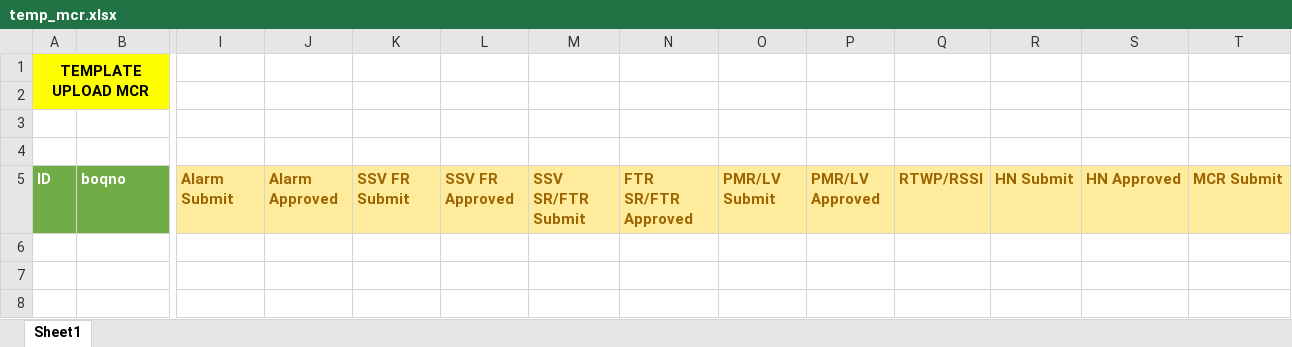
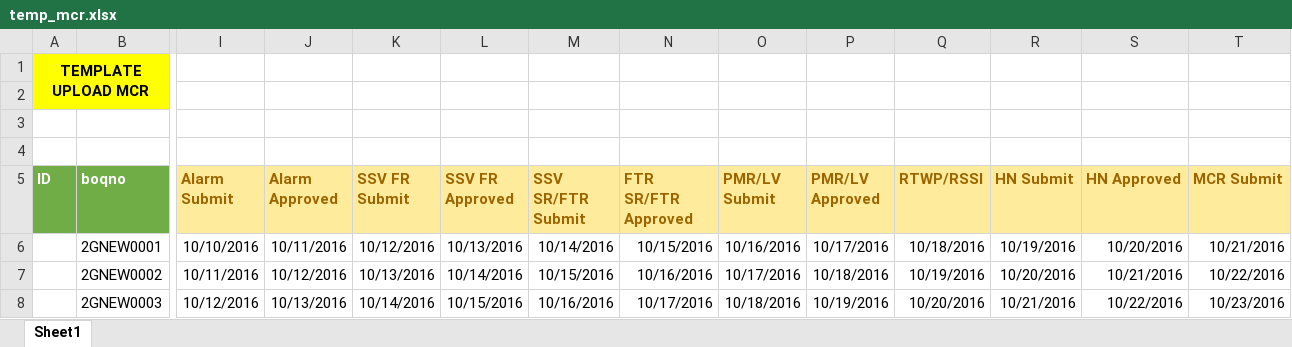
Before and after one commit to wahyudjenonk/nokiyembroerba, an Excel workbook: __repository/template/temp_mcr.xlsx, sheet Sheet1, drawn as a sheet; only a part is shown, gaps mark what is left out; values as stored, in another font and other column widths than the file's, no borders; rows hold the shown columns only; the diff names each change by its address in the sheet, - before the commit and + after, or states it on an @@ line.

```diff
--- a/__repository/template/temp_mcr.xlsx (sheet Sheet1)
+++ b/__repository/template/temp_mcr.xlsx (sheet Sheet1)
+row 6:  | 2GNEW0001 | 10/10/2016 | 10/11/2016 | 10/12/2016 | 10/13/2016 | 10/14/2016 | 10/15/2016 | 10/16/2016 | 10/17/2016 | 10/18/2016 | 10/19/2016 | 10/20/2016 | 10/21/2016
+row 7:  | 2GNEW0002 | 10/11/2016 | 10/12/2016 | 10/13/2016 | 10/14/2016 | 10/15/2016 | 10/16/2016 | 10/17/2016 | 10/18/2016 | 10/19/2016 | 10/20/2016 | 10/21/2016 | 10/22/2016
+row 8:  | 2GNEW0003 | 10/12/2016 | 10/13/2016 | 10/14/2016 | 10/15/2016 | 10/16/2016 | 10/17/2016 | 10/18/2016 | 10/19/2016 | 10/20/2016 | 10/21/2016 | 10/22/2016 | 10/23/2016
```
Also changed, not shown: __repository/template/temp_atf.xlsx, __repository/template/temp_sitebinder.xlsx, 18 other files.
